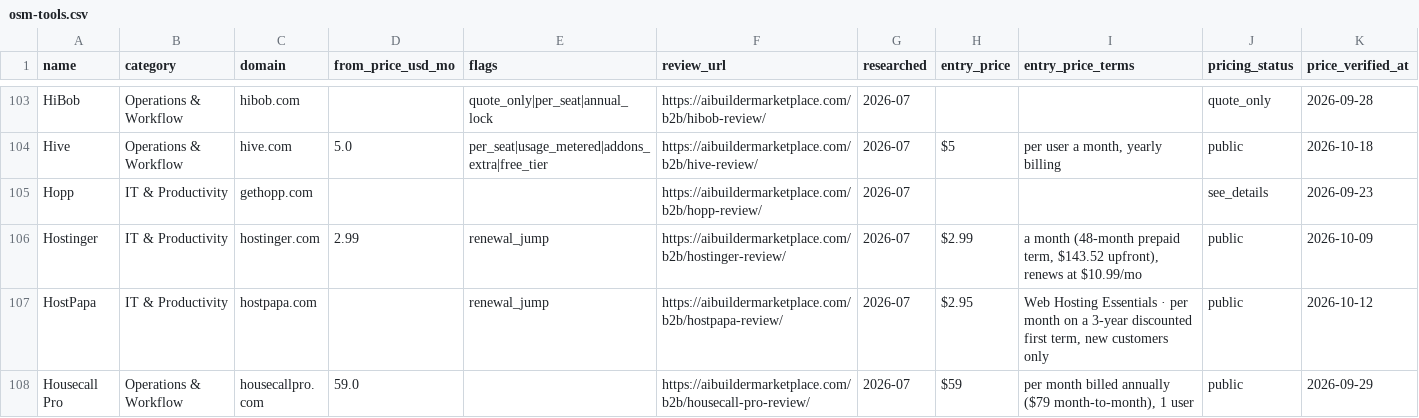
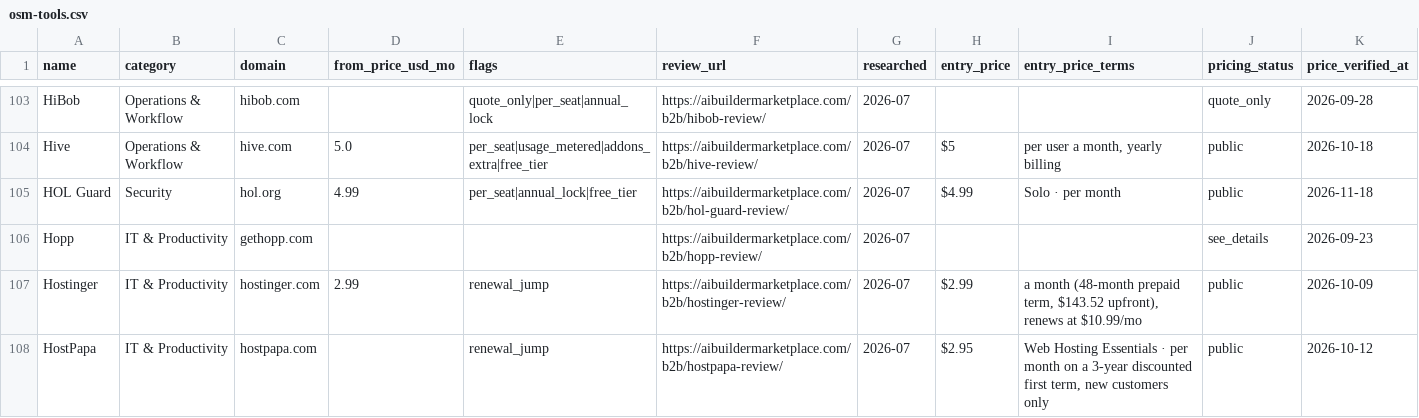
Before and after one commit to NewBegin-gif/officesoftwaremarketplace, a CSV file: data/osm-tools.csv, drawn as a sheet; only a part is shown, gaps mark what is left out; the shorter side is filled out with more unchanged rows; the diff covers the shown part only.

```diff
--- a/data/osm-tools.csv
+++ b/data/osm-tools.csv
@@ -104,2 +104,3 @@ HiBob,Operations & Workflow,hibob.com,,quote_only|per_seat|annual_lock,https://a
 Hive,Operations & Workflow,hive.com,5.0,per_seat|usage_metered|addons_extra|free_tier,https://aibuildermarketplace.com/b2b/hive-review/,2026-07,$5,"per user a month, yearly billing",public,2026-10-18
+HOL Guard,Security,hol.org,4.99,per_seat|annual_lock|free_tier,https://aibuildermarketplace.com/b2b/hol-guard-review/,2026-07,$4.99,Solo · per month,public,2026-11-18
 Hopp,IT & Productivity,gethopp.com,,,https://aibuildermarketplace.com/b2b/hopp-review/,2026-07,,,see_details,2026-09-23
```
Also changed, not shown: 1 added row and 7 edited cells elsewhere in this file, data/osm-flags.csv, 10 other files.
